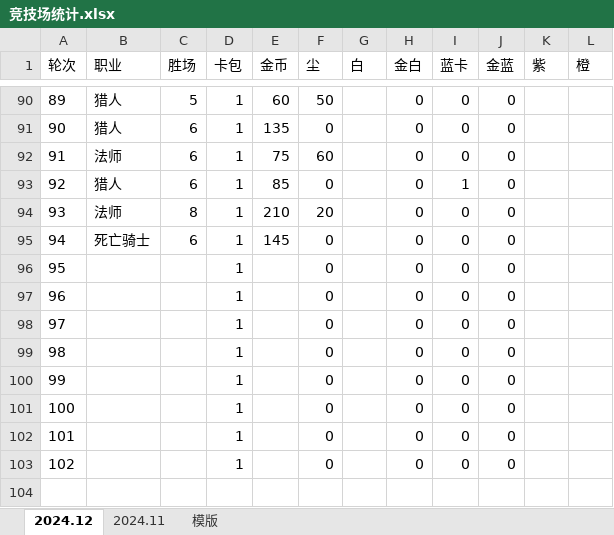
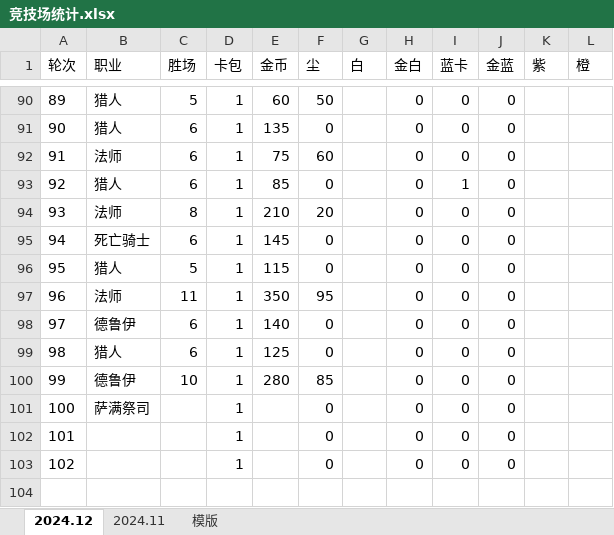
Before and after one commit to 873459621/FFMPEG, an Excel workbook: 竞技场统计.xlsx, sheet 2024.12, drawn as a sheet; only a part is shown, gaps mark what is left out; values as stored, in another font and other column widths than the file's, no borders; the diff names each change by its address in the sheet, - before the commit and + after, or states it on an @@ line.

Commit message:
++

```diff
--- a/竞技场统计.xlsx (sheet 2024.12)
+++ b/竞技场统计.xlsx (sheet 2024.12)
-B96 (职业): (empty)
+B96 (职业): 猎人
-C96 (胜场): (empty)
+C96 (胜场): 5
-E96 (金币): (empty)
+E96 (金币): 115
-B97 (职业): (empty)
+B97 (职业): 法师
-C97 (胜场): (empty)
+C97 (胜场): 11
-E97 (金币): (empty)
+E97 (金币): 350
-F97 (尘): 0
+F97 (尘): 95
-B98 (职业): (empty)
+B98 (职业): 德鲁伊
-C98:C99 (胜场): (empty)
+C98:C99 (胜场): 6
-E98 (金币): (empty)
+E98 (金币): 140
-B99 (职业): (empty)
+B99 (职业): 猎人
-E99 (金币): (empty)
+E99 (金币): 125
-B100 (职业): (empty)
+B100 (职业): 德鲁伊
-C100 (胜场): (empty)
+C100 (胜场): 10
-E100 (金币): (empty)
+E100 (金币): 280
-F100 (尘): 0
+F100 (尘): 85
-B101 (职业): (empty)
+B101 (职业): 萨满祭司
```
